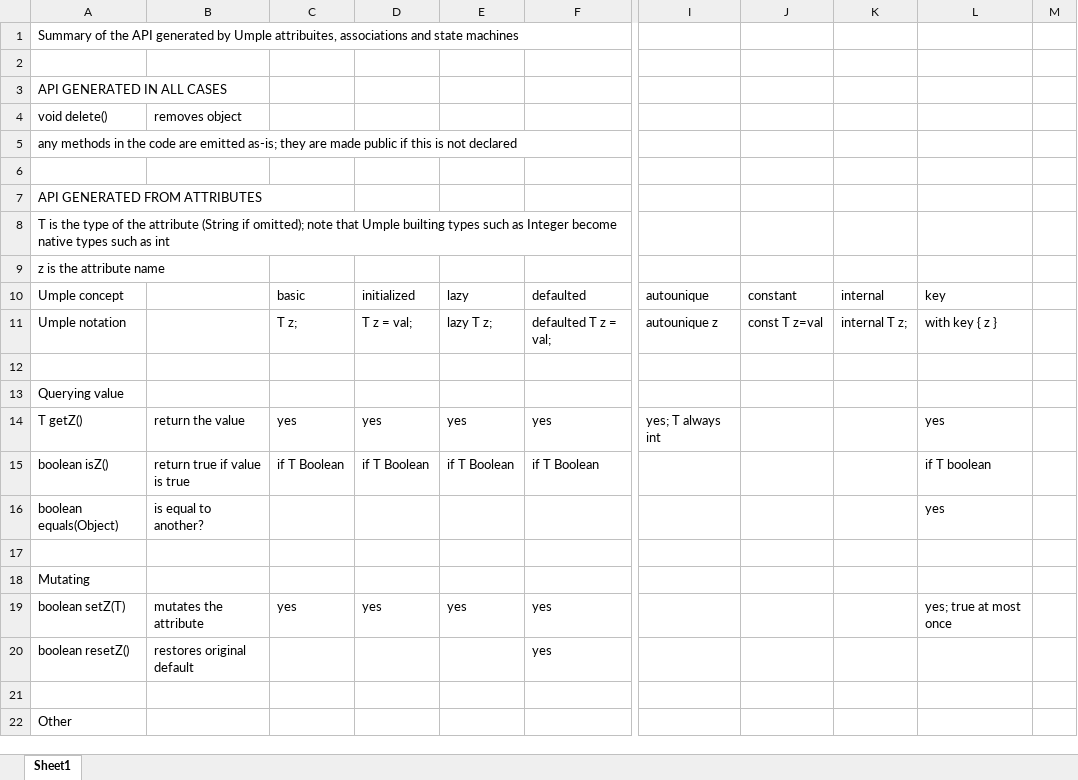
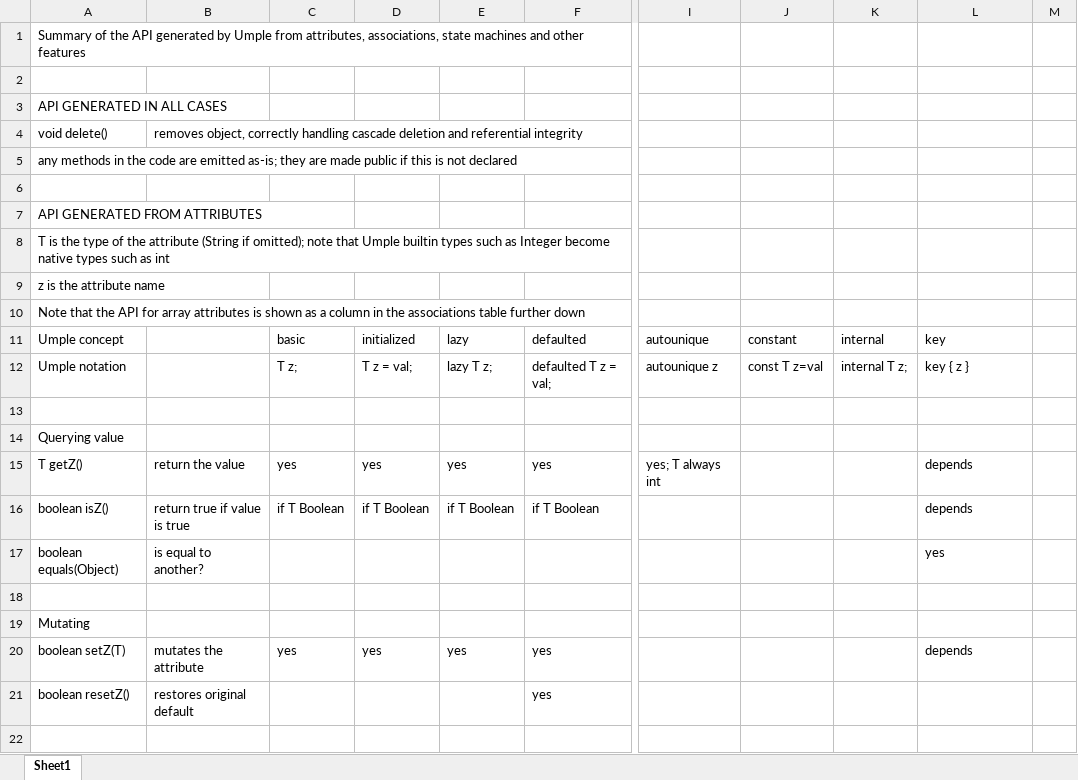
Before and after one commit to umple/umple, an Excel workbook: build/reference/ExcelForAPIDocumentation/UmpleApiSummary.xlsx, sheet Sheet1, drawn as a sheet; only a part is shown, gaps mark what is left out; the shorter side is filled out with more unchanged rows; values as stored, in another font and other column widths than the file's, no cell formats; addresses are those after the commit; rows hold the shown columns only; the diff covers the shown part only; the diff names each change by its address in the sheet, - before the commit and + after, or states it on an @@ line.

Commit message:
Adding missing API, correcting spelling, adding array attributes
git-svn-id: http://umple.googlecode.com/svn/trunk@1850 6ebf9d09-8eb1-0036-9d08-68c07d1b990a

```diff
--- a/build/reference/ExcelForAPIDocumentation/UmpleApiSummary.xlsx (sheet Sheet1)
+++ b/build/reference/ExcelForAPIDocumentation/UmpleApiSummary.xlsx (sheet Sheet1)
-A1: …by Umple attribuites, associations and state machines
+A1: …by Umple from attributes, associations, state machines and other features
-B4: removes object
+B4: removes object, correctly handling cascade deletion and referential integrity
-A8: …that Umple builting types such…
+A8: …that Umple builtin types such…
+row 10: Note that the API for array attributes is shown as a column in the associations table further down
-L12: with key { z }
+L12: key { z }
-L15: yes
+L15: depends
-L16: if T boolean
+L16: depends
-L20: yes; true at most once
+L20: depends
```
Also changed, not shown: 3 added rows, 1 removed row and 47 edited cells elsewhere in this sheet, cell formats, 1 other file.
